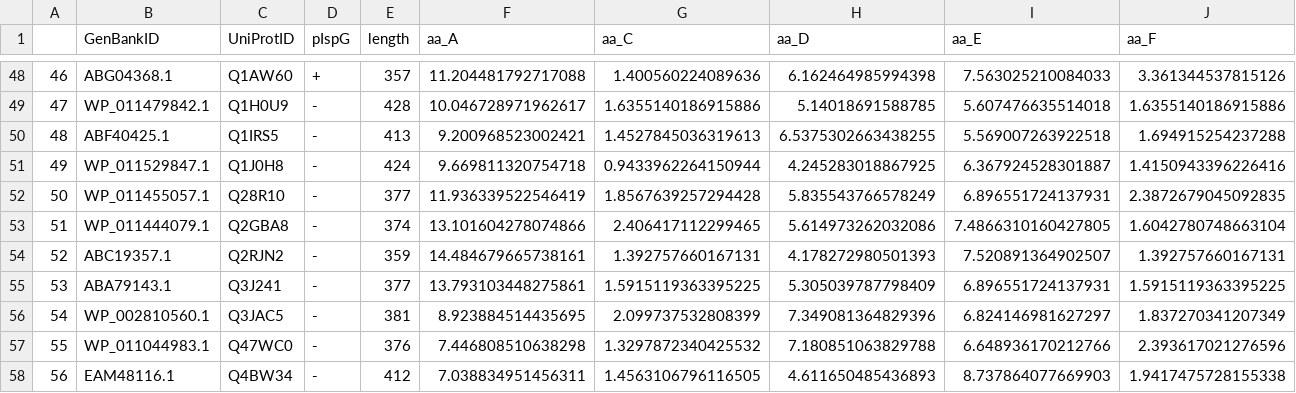
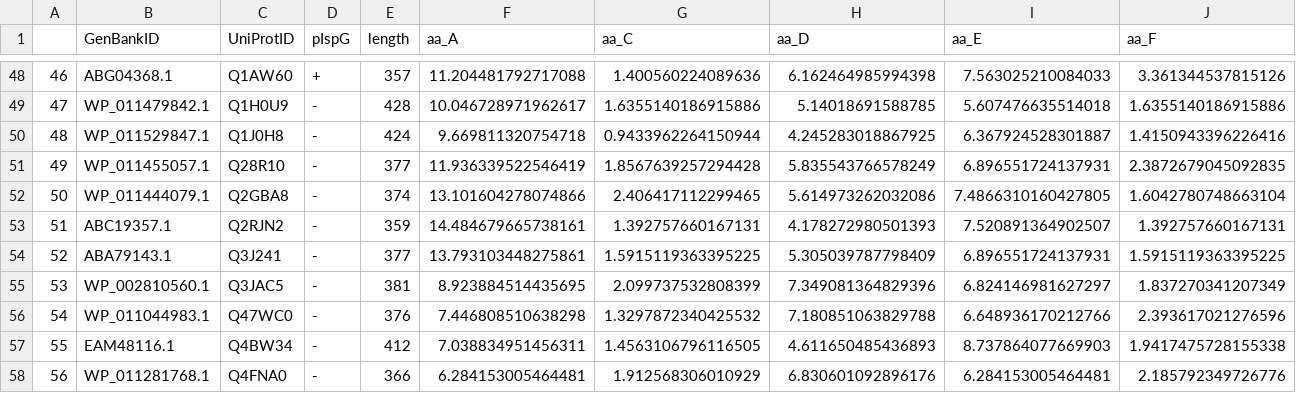
Before and after one commit to tomavuc/code-github, a CSV file: datasets/final_feature_matrix_with_opening.csv, drawn as a sheet; only a part is shown, gaps mark what is left out; the shorter side is filled out with more unchanged rows; removed rows and columns are numbered as before the commit, all else as after; rows hold the shown columns only; the diff names each change by its address in the sheet, - before the commit and + after, or states it on an @@ line.

```diff
--- a/datasets/final_feature_matrix_with_opening.csv
+++ b/datasets/final_feature_matrix_with_opening.csv
-row 50: 48 | ABF40425.1 | Q1IRS5 | - | 413 | 9.200968523002421 | 1.4527845036319613 | 6.5375302663438255 | 5.569007263922518 | 1.694915254237288
@@ column A renumbered from row 50 down @@
```
Also changed, not shown: 9 other files.
